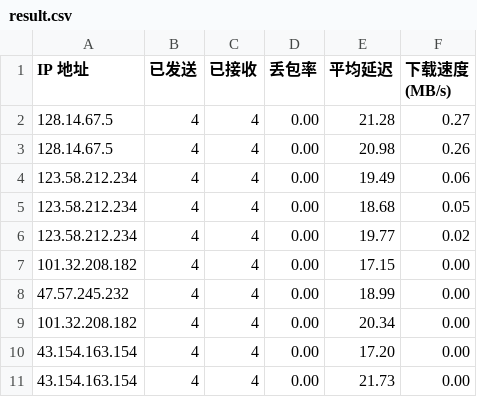
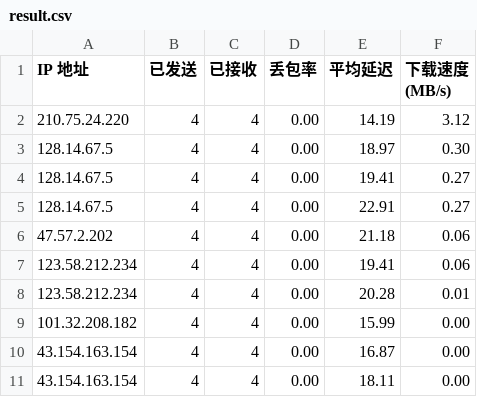
Before and after one commit to fireinrain/golang-cake, a CSV file: mix-cloudflare-ip/result.csv, drawn as a sheet.

```diff
--- a/mix-cloudflare-ip/result.csv
+++ b/mix-cloudflare-ip/result.csv
@@ -1,11 +1,11 @@
 IP 地址,已发送,已接收,丢包率,平均延迟,下载速度 (MB/s)
-128.14.67.5,4,4,0.00,21.28,0.27
-128.14.67.5,4,4,0.00,20.98,0.26
-123.58.212.234,4,4,0.00,19.49,0.06
-123.58.212.234,4,4,0.00,18.68,0.05
-123.58.212.234,4,4,0.00,19.77,0.02
-101.32.208.182,4,4,0.00,17.15,0.00
-47.57.245.232,4,4,0.00,18.99,0.00
-101.32.208.182,4,4,0.00,20.34,0.00
-43.154.163.154,4,4,0.00,17.20,0.00
-43.154.163.154,4,4,0.00,21.73,0.00
+210.75.24.220,4,4,0.00,14.19,3.12
+128.14.67.5,4,4,0.00,18.97,0.30
+128.14.67.5,4,4,0.00,19.41,0.27
+128.14.67.5,4,4,0.00,22.91,0.27
+47.57.2.202,4,4,0.00,21.18,0.06
+123.58.212.234,4,4,0.00,19.41,0.06
+123.58.212.234,4,4,0.00,20.28,0.01
+101.32.208.182,4,4,0.00,15.99,0.00
+43.154.163.154,4,4,0.00,16.87,0.00
+43.154.163.154,4,4,0.00,18.11,0.00
```
Also changed, not shown: 1 other file.
